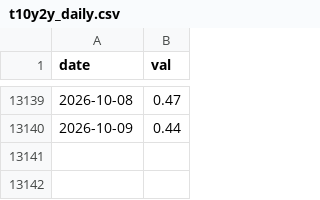
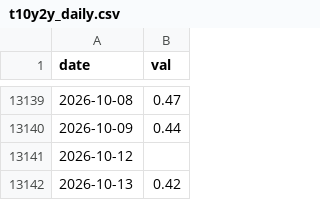
Before and after one commit to 1278943518/ndx-bubble-daily, a CSV file: bubble_data/t10y2y_daily.csv, drawn as a sheet; only a part is shown, gaps mark what is left out.

```diff
--- a/bubble_data/t10y2y_daily.csv
+++ b/bubble_data/t10y2y_daily.csv
@@ -13140 +13140,3 @@ date,val
 2026-10-09,0.44
+2026-10-12,
+2026-10-13,0.42
```
Also changed, not shown: bubble_data/arkk_week.csv, bubble_data/fng_daily.csv, 13 other files.
